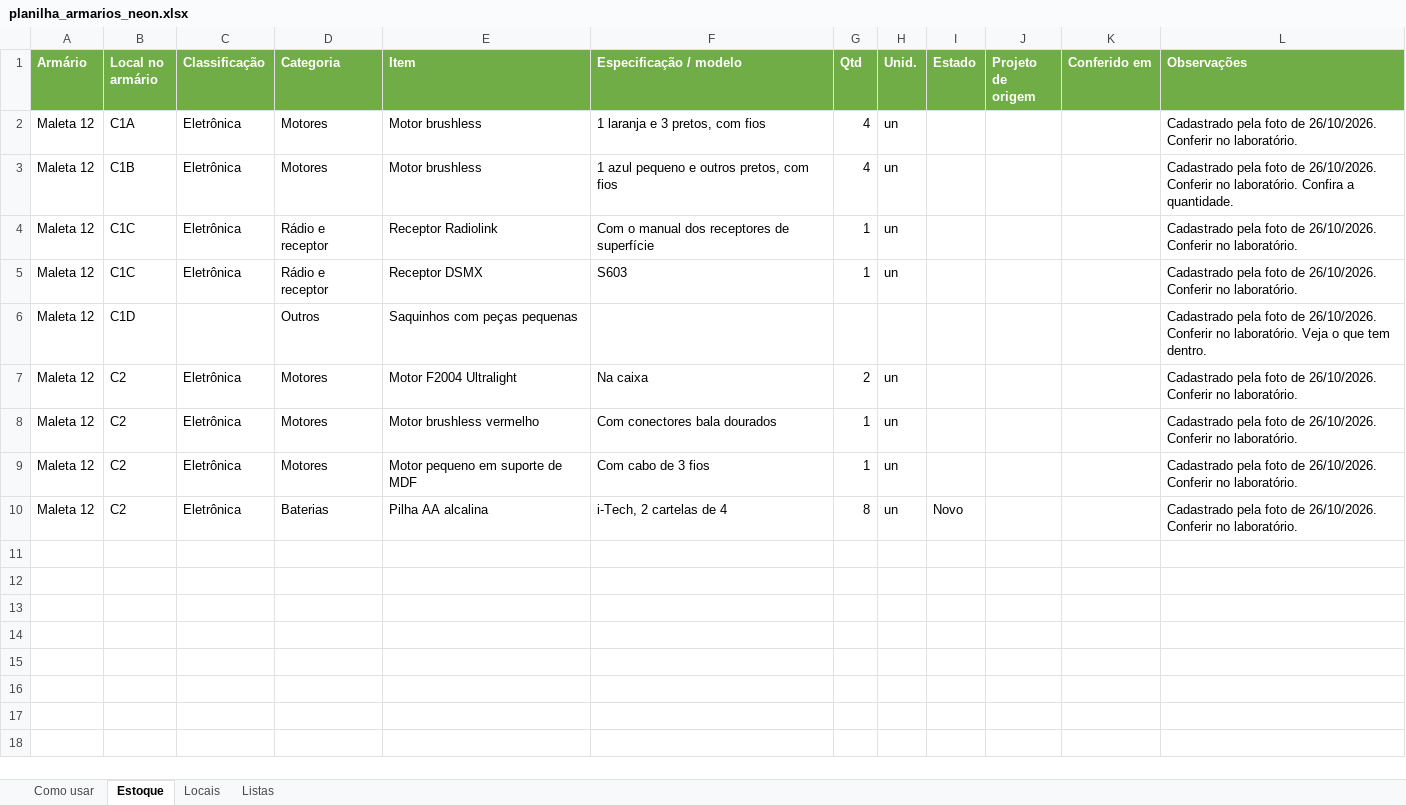
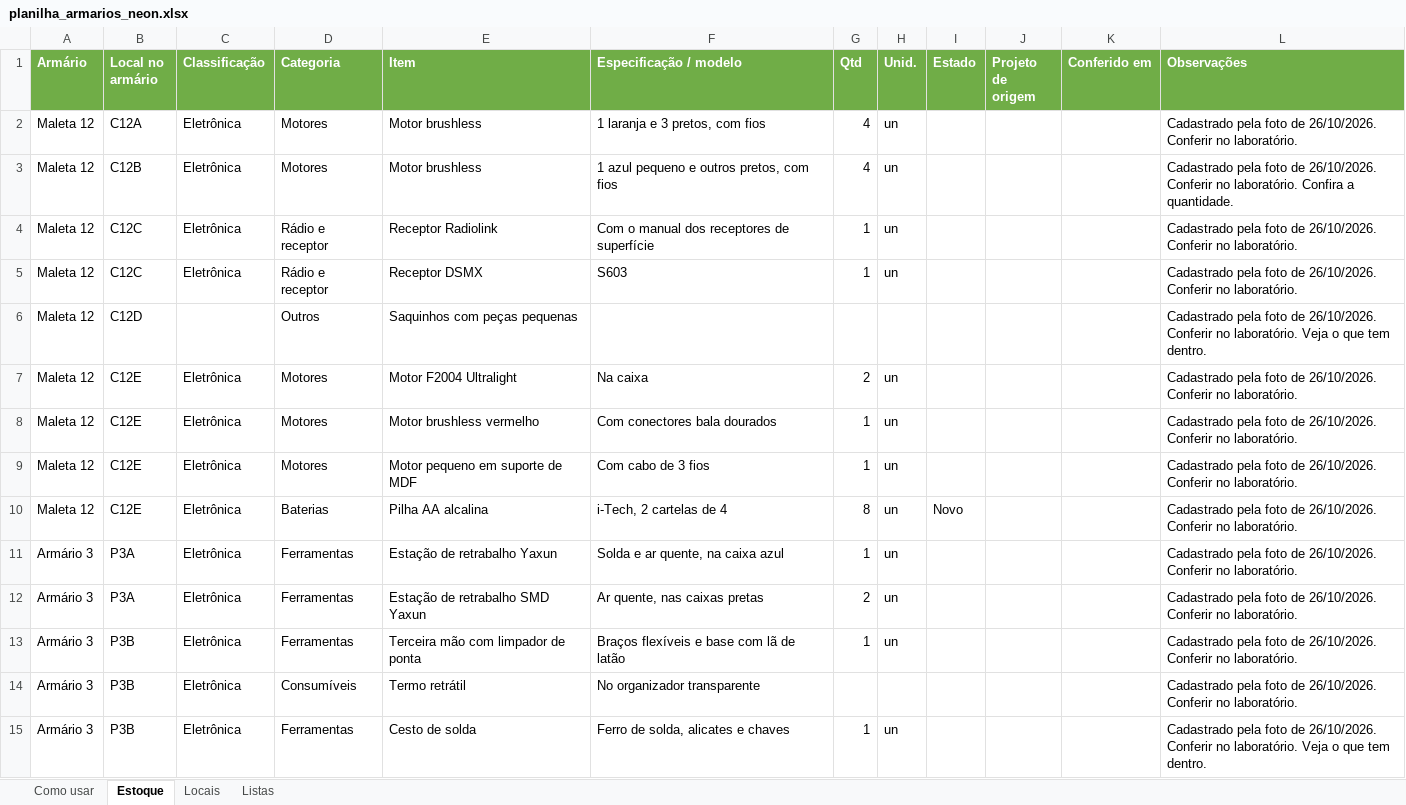
Before and after one commit to Bliss-Vital/armarios-neon, an Excel workbook: ferramentas/planilha_armarios_neon.xlsx, sheet Estoque, drawn as a sheet; only a part is shown; values as stored, in another font and other column widths than the file's, no borders; the diff covers the shown part only; the diff names each change by its address in the sheet, - before the commit and + after, or states it on an @@ line.

```diff
--- a/ferramentas/planilha_armarios_neon.xlsx (sheet Estoque)
+++ b/ferramentas/planilha_armarios_neon.xlsx (sheet Estoque)
-B2 (Local no armário): C1A
+B2 (Local no armário): C12A
-B3 (Local no armário): C1B
+B3 (Local no armário): C12B
-B4:B5 (Local no armário): C1C
+B4:B5 (Local no armário): C12C
-B6 (Local no armário): C1D
+B6 (Local no armário): C12D
-B7:B10 (Local no armário): C2
+B7:B10 (Local no armário): C12E
+row 11: Armário 3 | P3A | Eletrônica | Ferramentas | Estação de retrabalho Yaxun | Solda e ar quente, na caixa azul | 1 | un |  |  |  | Cadastrado pela foto de 26/10/2026. Conferir no laboratório.
+row 12: Armário 3 | P3A | Eletrônica | Ferramentas | Estação de retrabalho SMD Yaxun | Ar quente, nas caixas pretas | 2 | un |  |  |  | Cadastrado pela foto de 26/10/2026. Conferir no laboratório.
+row 13: Armário 3 | P3B | Eletrônica | Ferramentas | Terceira mão com limpador de ponta | Braços flexíveis e base com lã de latão | 1 | un |  |  |  | Cadastrado pela foto de 26/10/2026. Conferir no laboratório.
+row 14: Armário 3 | P3B | Eletrônica | Consumíveis | Termo retrátil | No organizador transparente |  |  |  |  |  | Cadastrado pela foto de 26/10/2026. Conferir no laboratório.
+row 15: Armário 3 | P3B | Eletrônica | Ferramentas | Cesto de solda | Ferro de solda, alicates e chaves | 1 | un |  |  |  | Cadastrado pela foto de 26/10/2026. Conferir no laboratório. Veja o que tem dentro.
```
Also changed, not shown: 14 added rows elsewhere in this sheet, sheet Locais, sheet Como usar, 4 other files.
